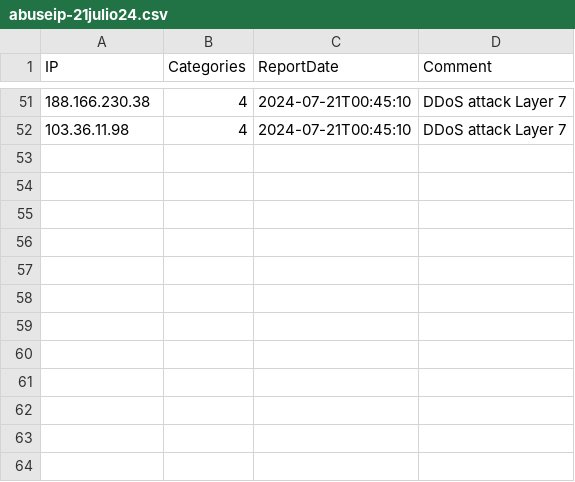
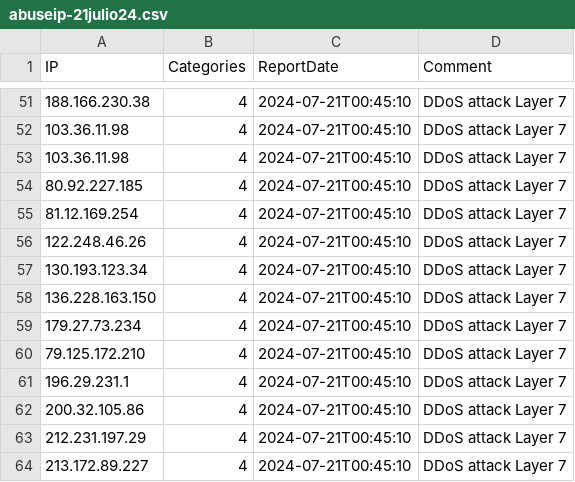
Before and after one commit to ehnwebmaster/stuff, a CSV file: 21-julio24/abuseip-21julio24.csv, drawn as a sheet; only a part is shown, gaps mark what is left out.

Commit message:
Update abuseip-21julio24.csv

```diff
--- a/21-julio24/abuseip-21julio24.csv
+++ b/21-julio24/abuseip-21julio24.csv
@@ -52 +52,13 @@ IP,Categories,ReportDate,Comment
 103.36.11.98,4,2024-07-21T00:45:10,DDoS attack Layer 7
+103.36.11.98,4,2024-07-21T00:45:10,DDoS attack Layer 7
+80.92.227.185,4,2024-07-21T00:45:10,DDoS attack Layer 7
+81.12.169.254,4,2024-07-21T00:45:10,DDoS attack Layer 7
+122.248.46.26,4,2024-07-21T00:45:10,DDoS attack Layer 7
+130.193.123.34,4,2024-07-21T00:45:10,DDoS attack Layer 7
+136.228.163.150,4,2024-07-21T00:45:10,DDoS attack Layer 7
+179.27.73.234,4,2024-07-21T00:45:10,DDoS attack Layer 7
+79.125.172.210,4,2024-07-21T00:45:10,DDoS attack Layer 7
+196.29.231.1,4,2024-07-21T00:45:10,DDoS attack Layer 7
+200.32.105.86,4,2024-07-21T00:45:10,DDoS attack Layer 7
+212.231.197.29,4,2024-07-21T00:45:10,DDoS attack Layer 7
+213.172.89.227,4,2024-07-21T00:45:10,DDoS attack Layer 7
```
